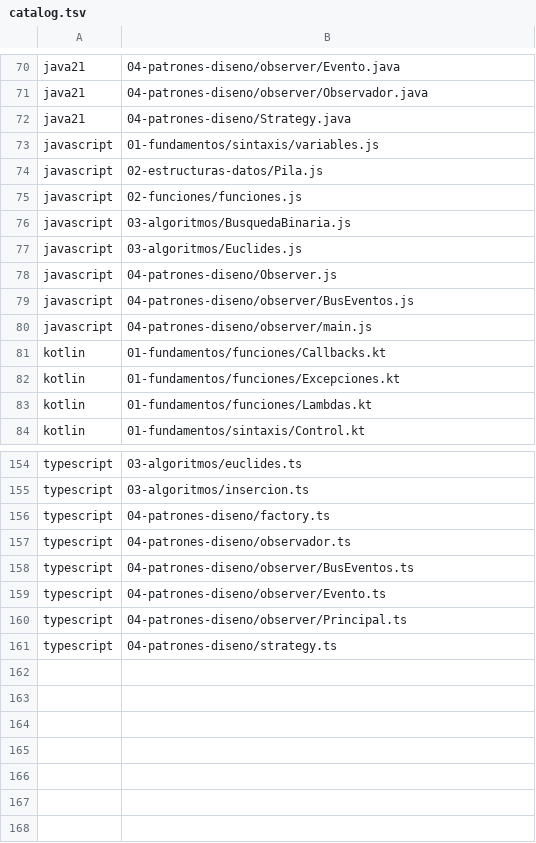
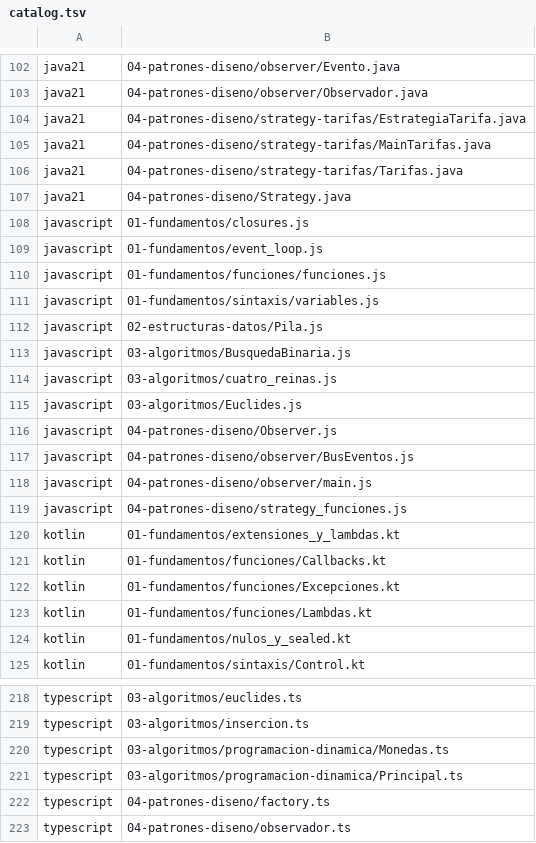
Before and after one commit to marcos-moreira-dev/CodeTrace, a TSV file: src/main/resources/practice/catalog.tsv, drawn as a sheet; only a part is shown, gaps mark what is left out; the shorter side is filled out with more unchanged rows; the diff covers the shown part only.

```diff
--- a/src/main/resources/practice/catalog.tsv
+++ b/src/main/resources/practice/catalog.tsv
@@ -71,7 +103,13 @@ java21	04-patrones-diseno/observer/Evento.java
 java21	04-patrones-diseno/observer/Observador.java
+java21	04-patrones-diseno/strategy-tarifas/EstrategiaTarifa.java
+java21	04-patrones-diseno/strategy-tarifas/MainTarifas.java
+java21	04-patrones-diseno/strategy-tarifas/Tarifas.java
 java21	04-patrones-diseno/Strategy.java
+javascript	01-fundamentos/closures.js
+javascript	01-fundamentos/event_loop.js
+javascript	01-fundamentos/funciones/funciones.js
 javascript	01-fundamentos/sintaxis/variables.js
 javascript	02-estructuras-datos/Pila.js
-javascript	02-funciones/funciones.js
 javascript	03-algoritmos/BusquedaBinaria.js
+javascript	03-algoritmos/cuatro_reinas.js
 javascript	03-algoritmos/Euclides.js
@@ -80,2 +118,4 @@ javascript	04-patrones-diseno/observer/BusEventos.js
 javascript	04-patrones-diseno/observer/main.js
+javascript	04-patrones-diseno/strategy_funciones.js
+kotlin	01-fundamentos/extensiones_y_lambdas.kt
 kotlin	01-fundamentos/funciones/Callbacks.kt
@@ -83,2 +123,3 @@ kotlin	01-fundamentos/funciones/Excepciones.kt
 kotlin	01-fundamentos/funciones/Lambdas.kt
+kotlin	01-fundamentos/nulos_y_sealed.kt
 kotlin	01-fundamentos/sintaxis/Control.kt
@@ -155,2 +219,4 @@ typescript	03-algoritmos/euclides.ts
 typescript	03-algoritmos/insercion.ts
+typescript	03-algoritmos/programacion-dinamica/Monedas.ts
+typescript	03-algoritmos/programacion-dinamica/Principal.ts
 typescript	04-patrones-diseno/factory.ts
```
Also changed, not shown: 62 added rows, 7 removed rows and 8 edited cells elsewhere in this file, 3 other files.
